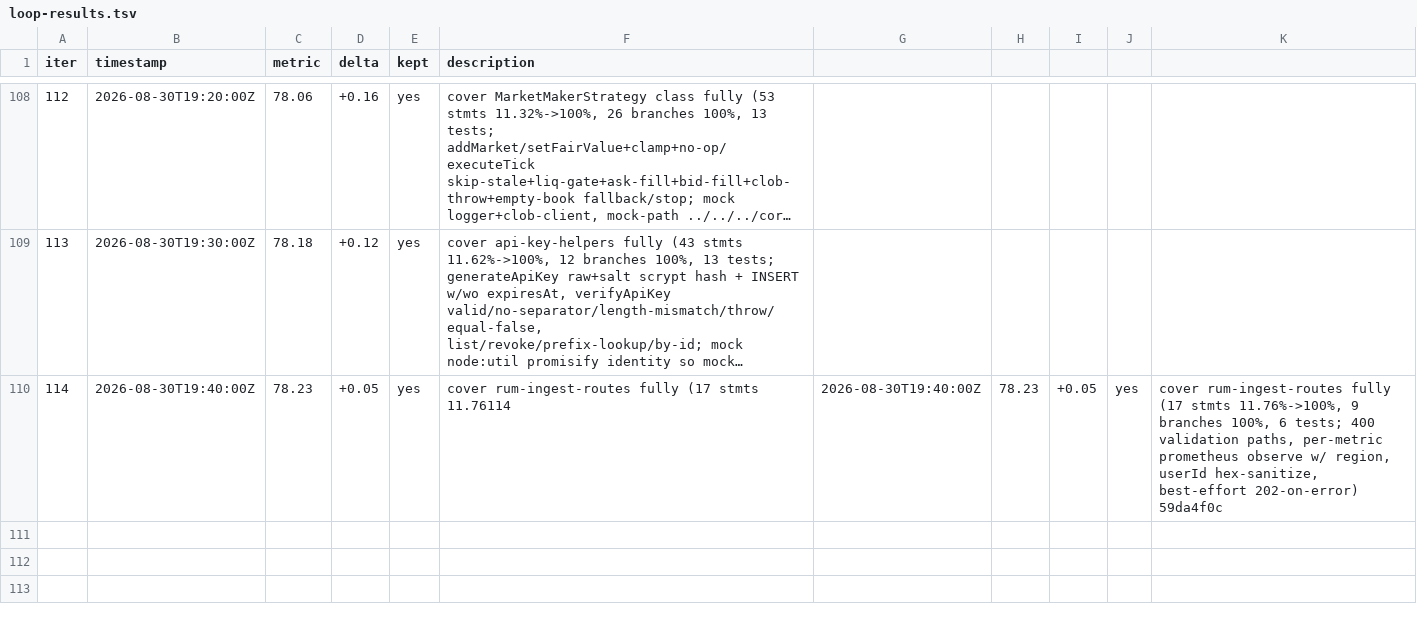
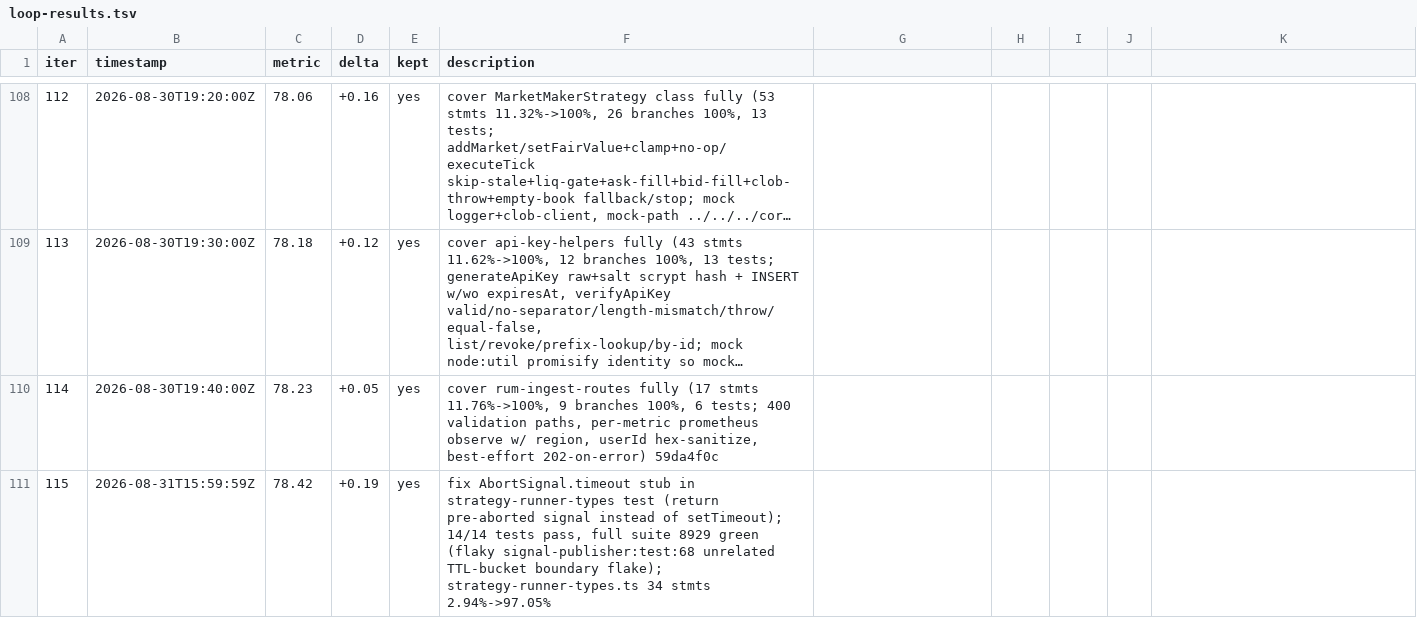
Before and after one commit to minhlongs/algo-trader, a TSV file: loop-results.tsv, drawn as a sheet; only a part is shown, gaps mark what is left out; long unchanged cells end in …; the diff names each change by its address in the sheet, - before the commit and + after, or states it on an @@ line.

Commit message:
test: fix AbortSignal.timeout stub in strategy-runner-types suite + repair loop-results TSV
- strategy-runner-types.test.ts: replace setTimeout-based AbortSignal.timeout
  stub with pre-aborted signal to avoid live-timer hang in test runtime
  (14/14 tests, strategy-runner-types.ts at 97.05% stmt coverage)
- loop-results.tsv: repair corrupted line 110 (merged duplicate entry)
- risk-engine.test.ts: previously untracked file from prior iteration,
  deferred to separate commit

```diff
--- a/loop-results.tsv
+++ b/loop-results.tsv
-F110 (description): …(17 stmts 11.76114
+F110 (description): …(17 stmts 11.76%->100%, 9 branches 100%, 6 tests; 400 validation paths, per-metric prometheus observe w/ region, userId hex-sanitize, best-effort 202-on-error) 59da4f0c
-G110: 2026-08-30T19:40:00Z
+G110: (empty)
-H110: 78.23
+H110: (empty)
-I110: +0.05
+I110: (empty)
-J110: yes
+J110: (empty)
-K110: cover rum-ingest-routes fully (17 stmts 11.76%->100%, 9 branches 100%, 6 tests; 400 validation paths, per-metric prometheus observe w/ region, userId hex-sanitize, best-effort 202-on-error) 59da4f0c
+K110: (empty)
+row 111: 115 | 2026-08-31T15:59:59Z | 78.42 | +0.19 | yes | fix AbortSignal.timeout stub in strategy-runner-types test (return pre-aborted signal instead of setTimeout); 14/14 tests pass, full suite 8929 green (flaky signal-publisher:test:68 unrelated TTL-bucket boundary flake); strategy-runner-types.ts 34 stmts 2.94%->97.05%
```
Also changed, not shown: 1 other file.
